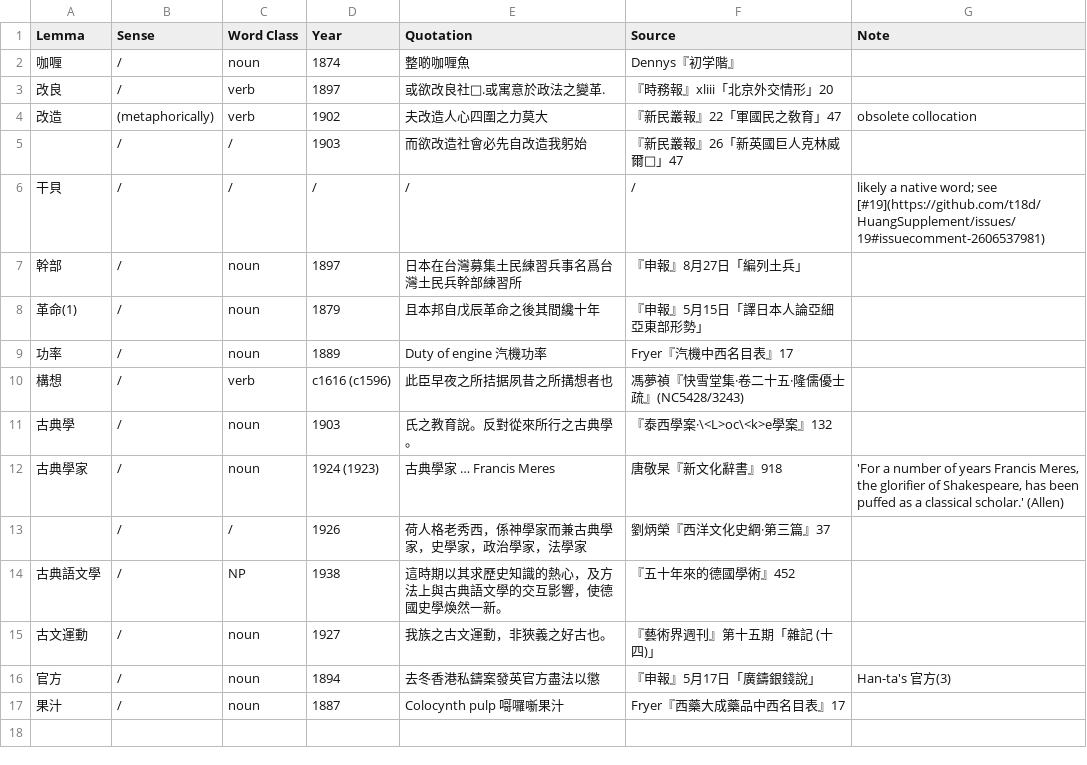
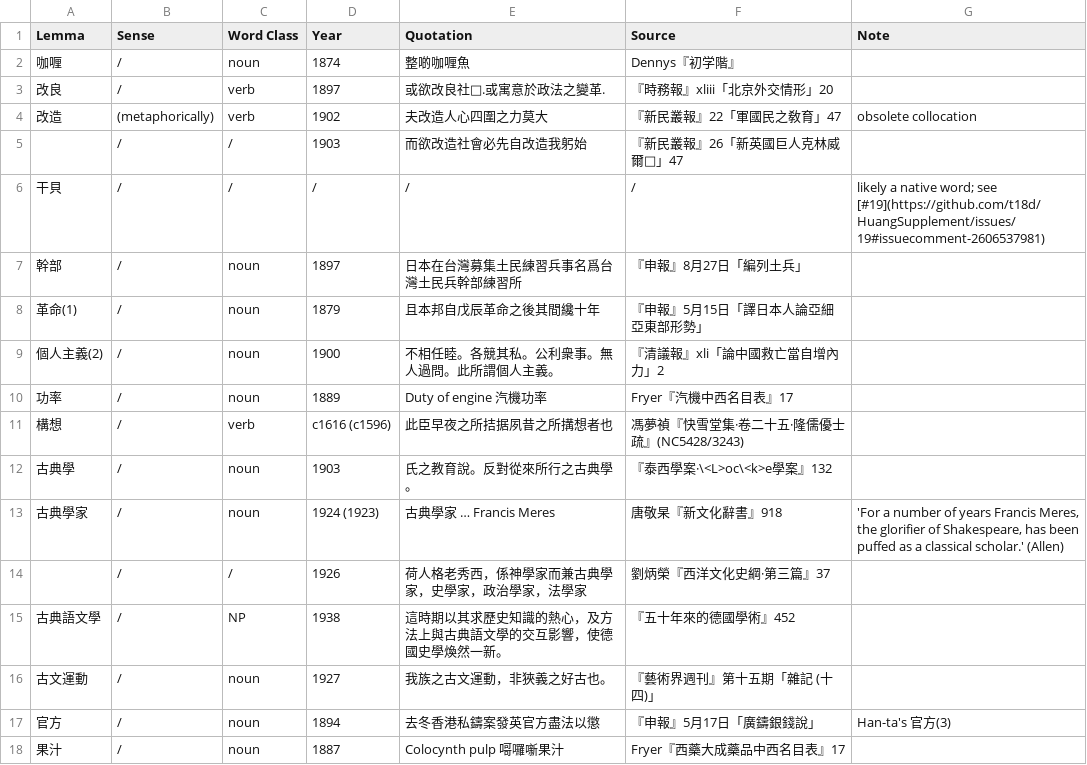
Before and after one commit to t18d/HuangSupplement, a CSV file: dict/g.csv, drawn as a sheet; the diff names each change by its address in the sheet, - before the commit and + after, or states it on an @@ line.

Commit message:
Chin and Liu (2008) antedate 個人主義(2)

```diff
--- a/dict/g.csv
+++ b/dict/g.csv
+row 9: 個人主義(2) | / | noun | 1900 | 不相任睦。各競其私。公利衆事。無人過問。此所謂個人主義。 | 『清議報』xli「論中國救亡當自增內力」2
```
Also changed, not shown: Yang Ch’ih 近代漢字詞史研究文獻目錄.csv, 2 other files.
